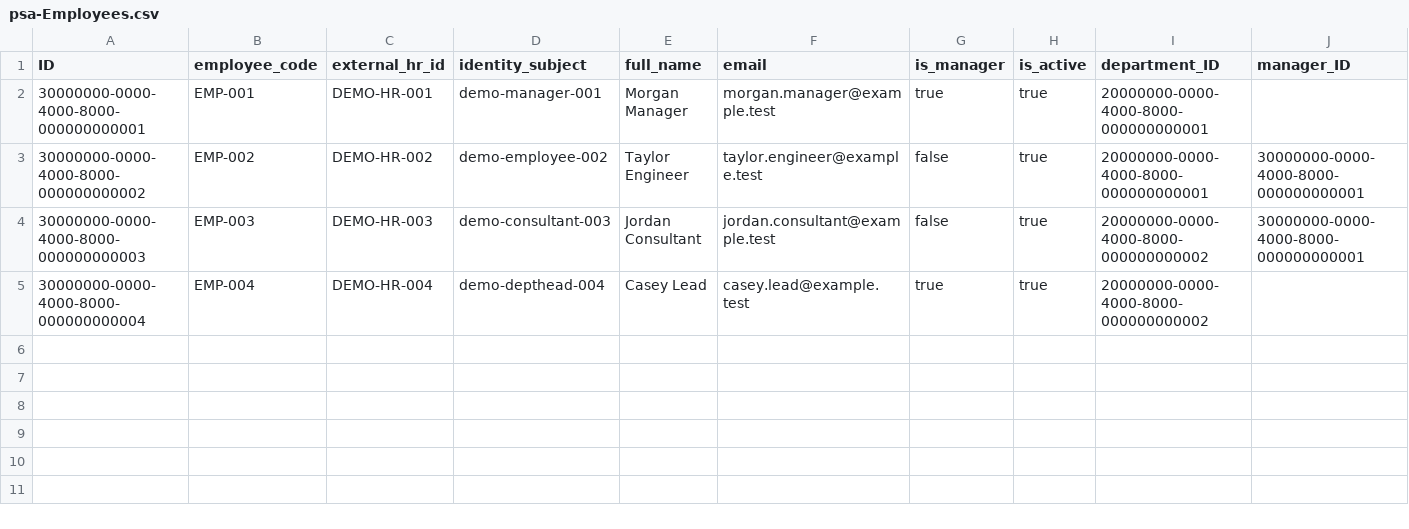
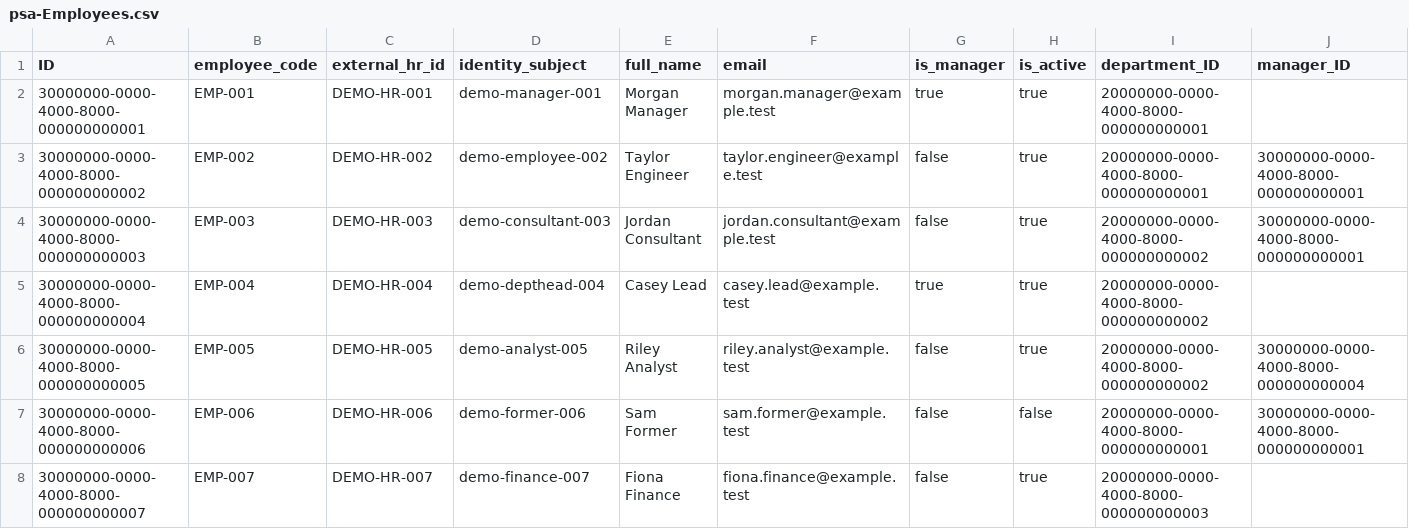
Before and after one commit to gauravkhivasara0/cg-sap-psa, a CSV file: db/data/psa-Employees.csv, drawn as a sheet; the diff names each change by its address in the sheet, - before the commit and + after, or states it on an @@ line.

```diff
--- a/db/data/psa-Employees.csv
+++ b/db/data/psa-Employees.csv
+row 6: 30000000-0000-4000-8000-000000000005 | EMP-005 | DEMO-HR-005 | demo-analyst-005 | Riley Analyst | riley.analyst@example.test | false | true | 20000000-0000-4000-8000-000000000002 | 30000000-0000-4000-8000-000000000004
+row 7: 30000000-0000-4000-8000-000000000006 | EMP-006 | DEMO-HR-006 | demo-former-006 | Sam Former | sam.former@example.test | false | false | 20000000-0000-4000-8000-000000000001 | 30000000-0000-4000-8000-000000000001
+row 8: 30000000-0000-4000-8000-000000000007 | EMP-007 | DEMO-HR-007 | demo-finance-007 | Fiona Finance | fiona.finance@example.test | false | true | 20000000-0000-4000-8000-000000000003
```
Also changed, not shown: db/data/psa-Budgets.csv, db/data/psa-Clients.csv, 12 other files.
